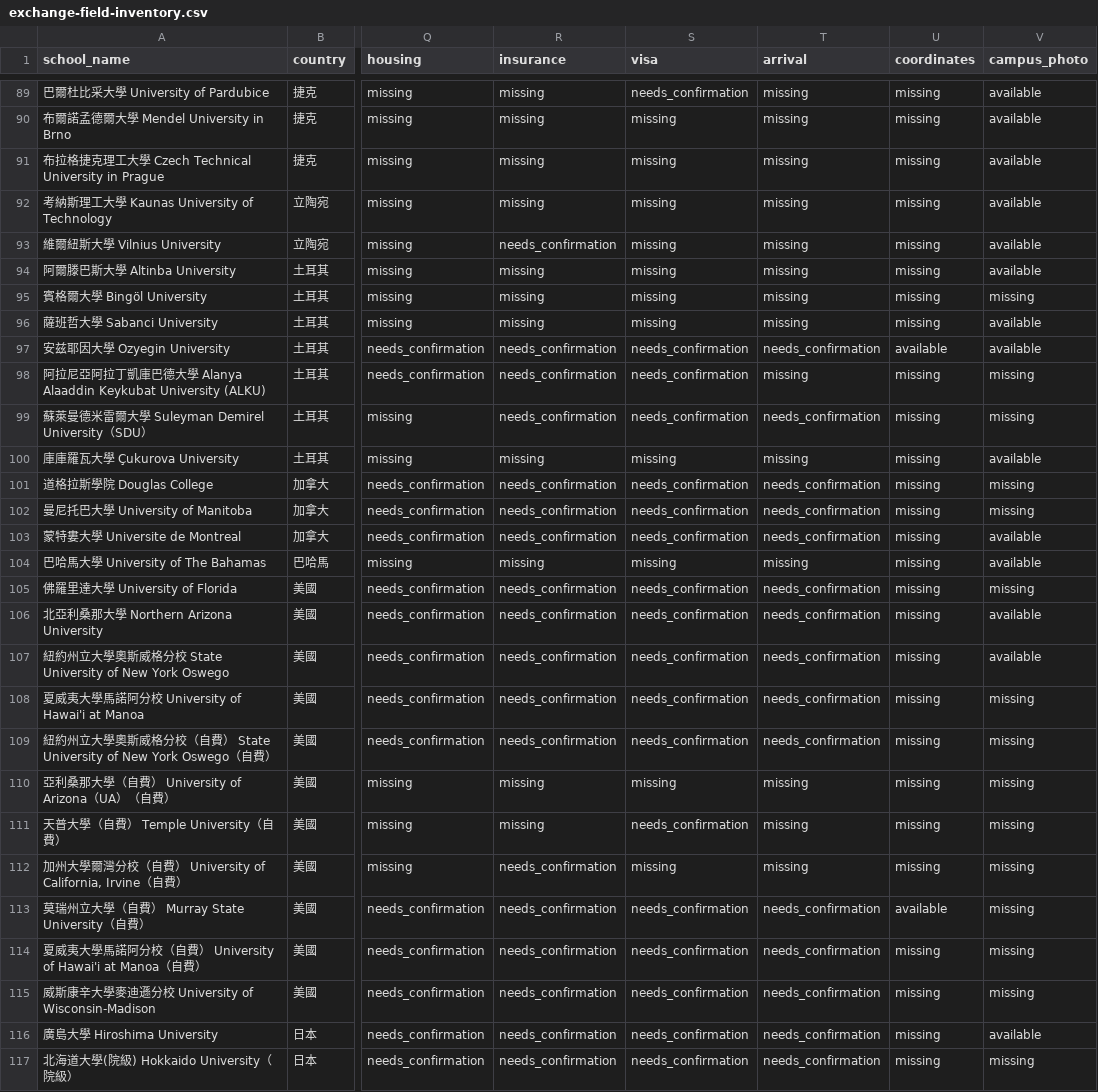
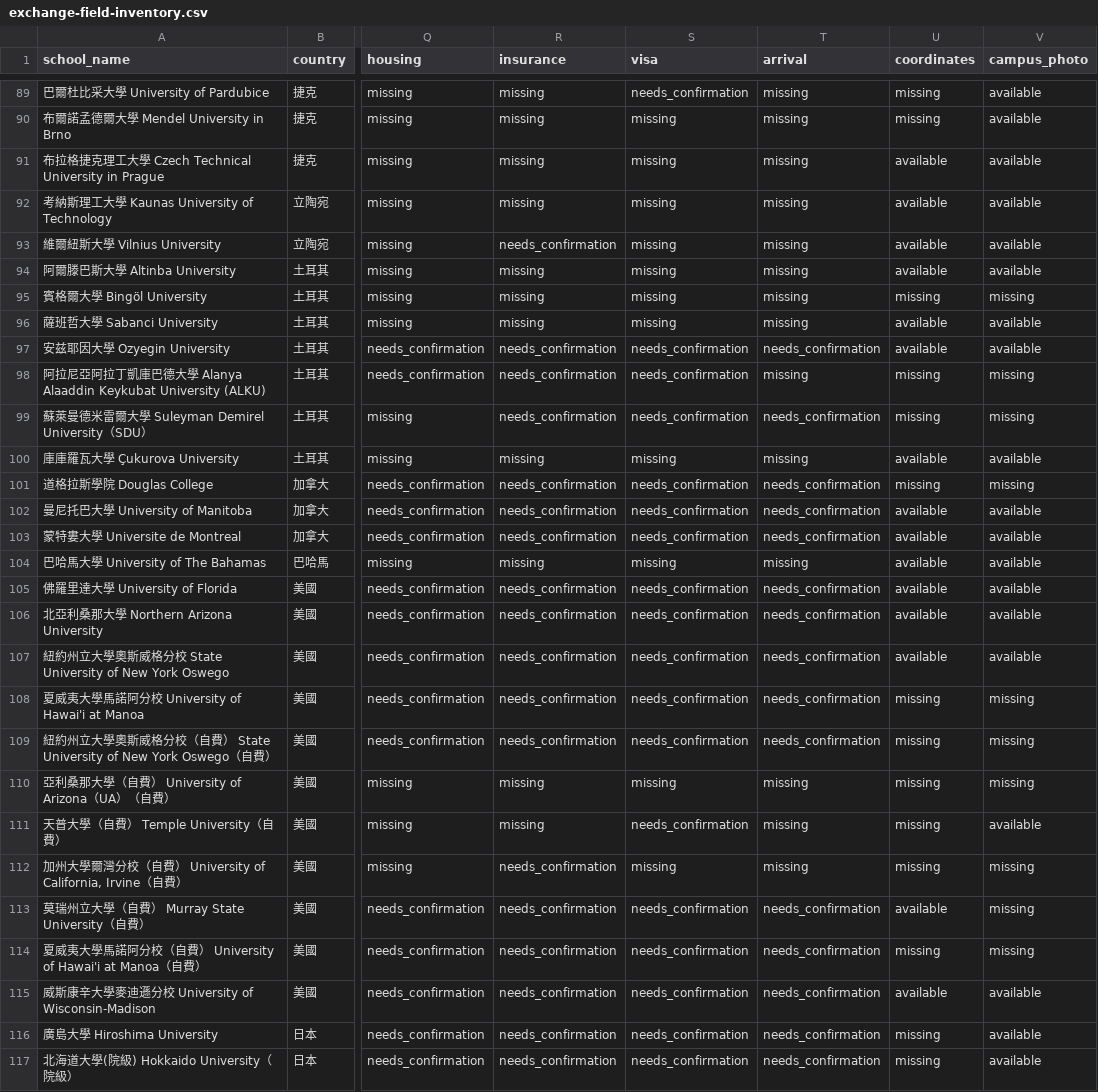
Before and after one commit to blizzard-new/abroad, a CSV file: docs/data/ncu-completion-20261011/exchange-field-inventory.csv, drawn as a sheet; only a part is shown, gaps mark what is left out; the diff covers the shown part only; the diff names each change by its address in the sheet, - before the commit and + after, or states it on an @@ line.

Commit message:
Resume NCU evidence with 146 licensed photos and 122 partner locations

```diff
--- a/docs/data/ncu-completion-20261011/exchange-field-inventory.csv
+++ b/docs/data/ncu-completion-20261011/exchange-field-inventory.csv
-U91:U94 (coordinates): missing
+U91:U94 (coordinates): available
-U96 (coordinates): missing
+U96 (coordinates): available
-U100 (coordinates): missing
+U100 (coordinates): available
-U102:U107 (coordinates): missing
+U102:U107 (coordinates): available
-V102 (campus_photo): missing
+V102 (campus_photo): available
-V105 (campus_photo): missing
+V105 (campus_photo): available
-V111 (campus_photo): missing
+V111 (campus_photo): available
-U115 (coordinates): missing
+U115 (coordinates): available
-V115 (campus_photo): missing
+V115 (campus_photo): available
-V117 (campus_photo): missing
+V117 (campus_photo): available
```
Also changed, not shown: 115 edited cells elsewhere in this file, 57 other files.
